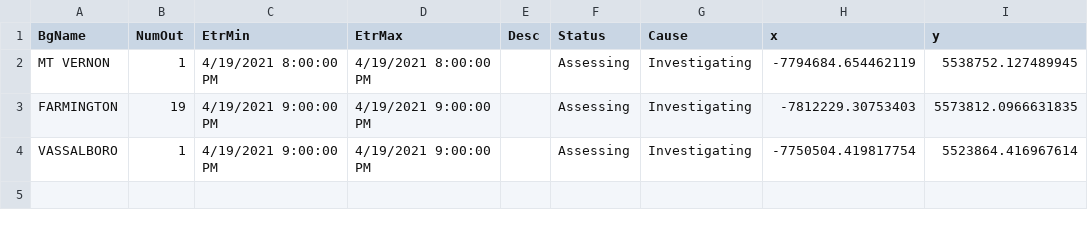
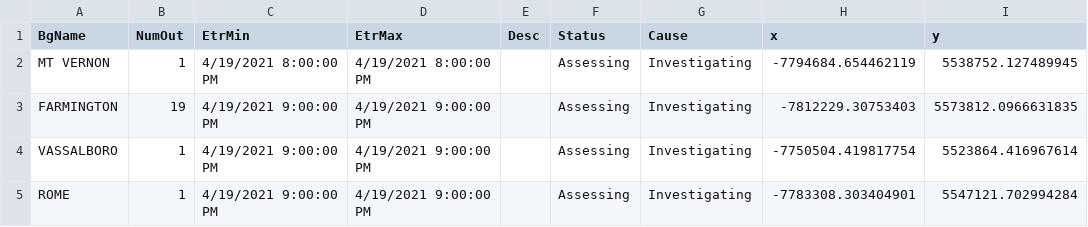
Before and after one commit to abkfenris/cmp-outages, a CSV file: cmp_outages.csv, drawn as a sheet.

```diff
--- a/cmp_outages.csv
+++ b/cmp_outages.csv
@@ -4 +4,2 @@ FARMINGTON,19,4/19/2021 9:00:00 PM,4/19/2021 9:00:00 PM,,Assessing,Investigating
 VASSALBORO,1,4/19/2021 9:00:00 PM,4/19/2021 9:00:00 PM,,Assessing,Investigating,-7750504.419817754,5523864.416967614
+ROME,1,4/19/2021 9:00:00 PM,4/19/2021 9:00:00 PM,,Assessing,Investigating,-7783308.303404901,5547121.702994284
```
